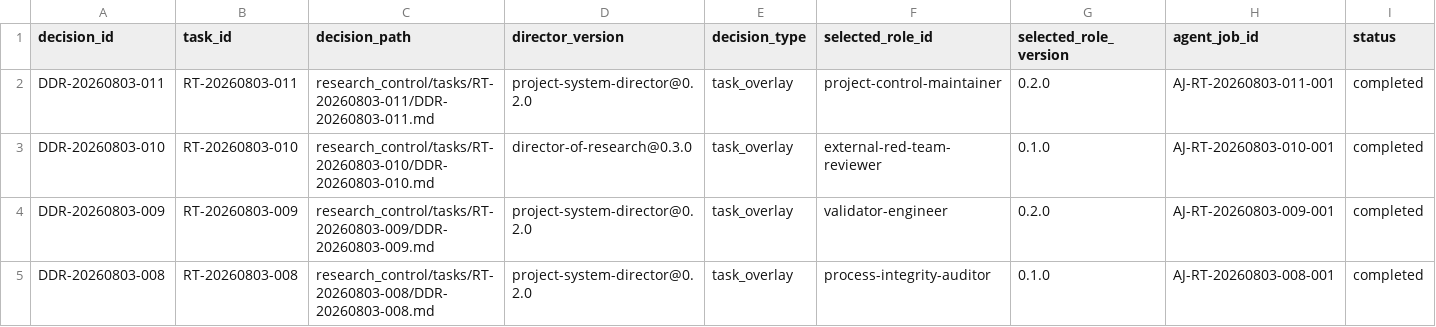
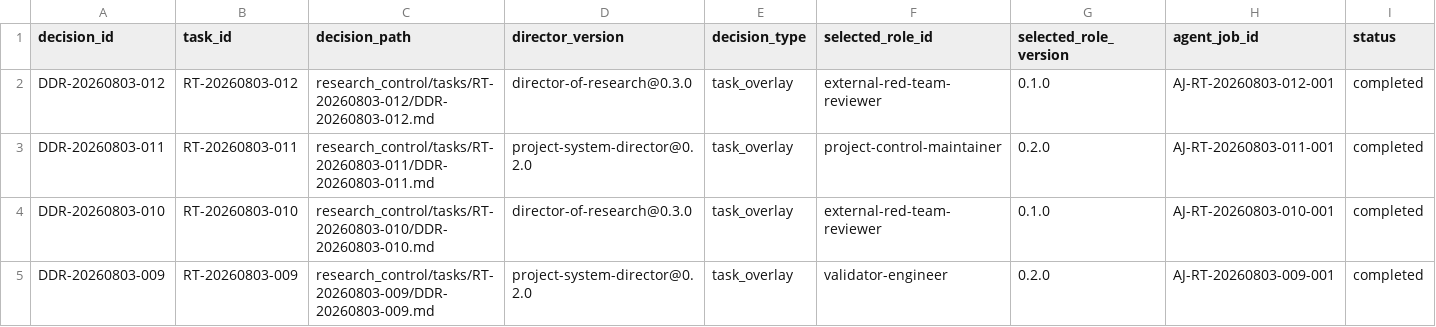
Before and after one commit to AngryOwlAI/The-AEther-Flow, a CSV file: registries/DIRECTOR_DECISION_REGISTRY.csv, drawn as a sheet; only a part is shown; the shorter side is filled out with more unchanged rows; rows hold the shown columns only; the diff names each change by its address in the sheet, - before the commit and + after, or states it on an @@ line.

```diff
--- a/registries/DIRECTOR_DECISION_REGISTRY.csv
+++ b/registries/DIRECTOR_DECISION_REGISTRY.csv
+row 2: DDR-20260803-012 | RT-20260803-012 | research_control/tasks/RT-20260803-012/DDR-20260803-012.md | director-of-research@0.3.0 | task_overlay | external-red-team-reviewer | 0.1.0 | AJ-RT-20260803-012-001 | completed
```
Also changed, not shown: registries/MARKDOWN_SOURCE_REGISTRY.csv, registries/RESEARCH_TASK_REGISTRY.csv, 53 other files.
